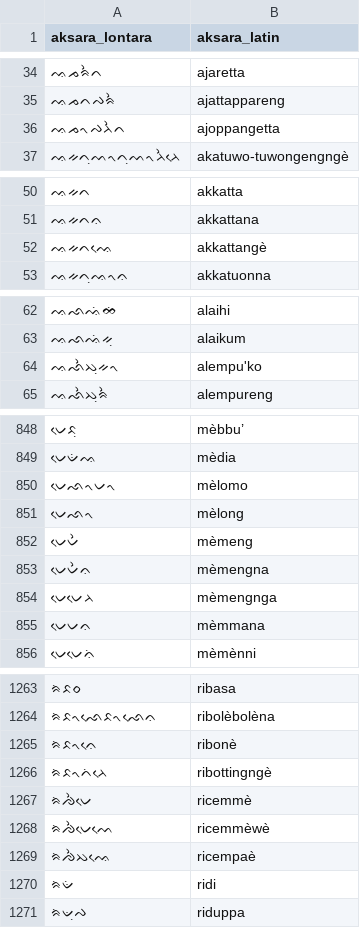
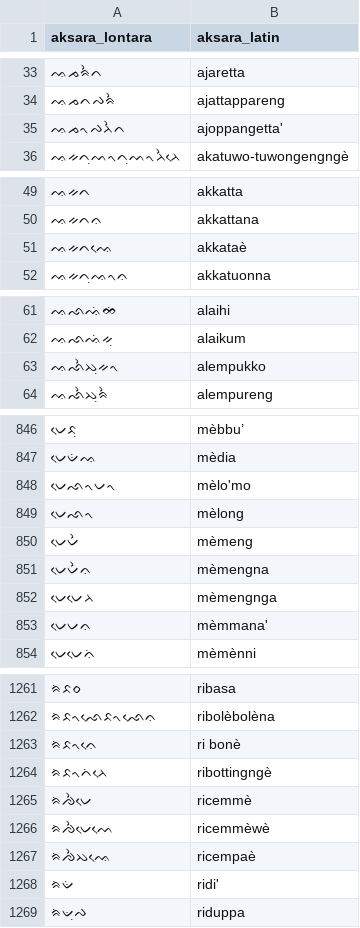
Before and after one commit to KamtinaMusyfirah/Aplikasi-E-Learning-Aksara-Lontara, a CSV file: app/src/main/assets/csv/corpus.csv, drawn as a sheet; only a part is shown, gaps mark what is left out; the diff covers the shown part only.

```diff
--- a/app/src/main/assets/csv/corpus.csv
+++ b/app/src/main/assets/csv/corpus.csv
@@ -35,3 +34,3 @@ aksara_lontara,aksara_latin
 ᨕᨍᨈᨄᨑᨛ,ajattappareng
-ᨕᨍᨚᨄᨂᨛᨈ,ajoppangetta
+ᨕᨍᨚᨄᨂᨛᨈ,ajoppangetta'
 ᨕᨀᨈᨘᨓᨚᨈᨘᨓᨚᨂᨛᨂᨙ,akatuwo-tuwongengngè
@@ -51,3 +50,3 @@ aksara_lontara,aksara_latin
 ᨕᨀᨈᨊ,akkattana
-ᨕᨀᨈᨕᨙ,akkattangè
+ᨕᨀᨈᨕᨙ,akkataè
 ᨕᨀᨈᨘᨕᨚᨊ,akkatuonna
@@ -63,3 +62,3 @@ aksara_lontara,aksara_latin
 ᨕᨒᨕᨗᨀᨘ,alaikum
-ᨕᨒᨛᨇᨘᨀᨚ,alempu'ko
+ᨕᨒᨛᨇᨘᨀᨚ,alempukko
 ᨕᨒᨛᨇᨘᨑᨛ,alempureng
@@ -849,3 +847,3 @@ aksara_lontara,aksara_latin
 ᨆᨙᨉᨗᨕ,mèdia
-ᨆᨙᨒᨚᨆᨚ,mèlomo
+ᨆᨙᨒᨚᨆᨚ,mèlo'mo
 ᨆᨙᨒᨚ,mèlong
@@ -854,3 +852,3 @@ aksara_lontara,aksara_latin
 ᨆᨙᨆᨙᨂ,mèmengnga
-ᨆᨙᨆᨊ,mèmmana
+ᨆᨙᨆᨊ,mèmmana'
 ᨆᨙᨆᨙᨊᨗ,mèmènni
@@ -1264,3 +1262,3 @@ aksara_lontara,aksara_latin
 ᨑᨗᨅᨚᨒᨙᨅᨚᨒᨙᨊ,ribolèbolèna
-ᨑᨗᨅᨚᨊᨙ,ribonè
+ᨑᨗᨅᨚᨊᨙ,ri bonè
 ᨑᨗᨅᨚᨈᨗᨂᨙ,ribottingngè
@@ -1269,3 +1267,3 @@ aksara_lontara,aksara_latin
 ᨑᨗᨌᨛᨇᨕᨙ,ricempaè
-ᨑᨗᨉᨗ,ridi
+ᨑᨗᨉᨗ,ridi'
 ᨑᨗᨉᨘᨄ,riduppa
```
Also changed, not shown: 2 removed rows and 20 edited cells elsewhere in this file, app/src/main/assets/csv/corpus2.csv.
